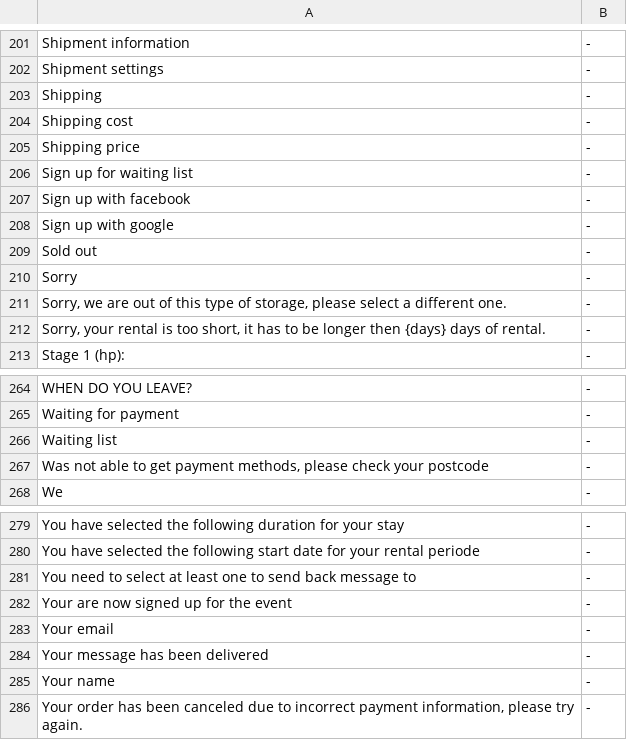
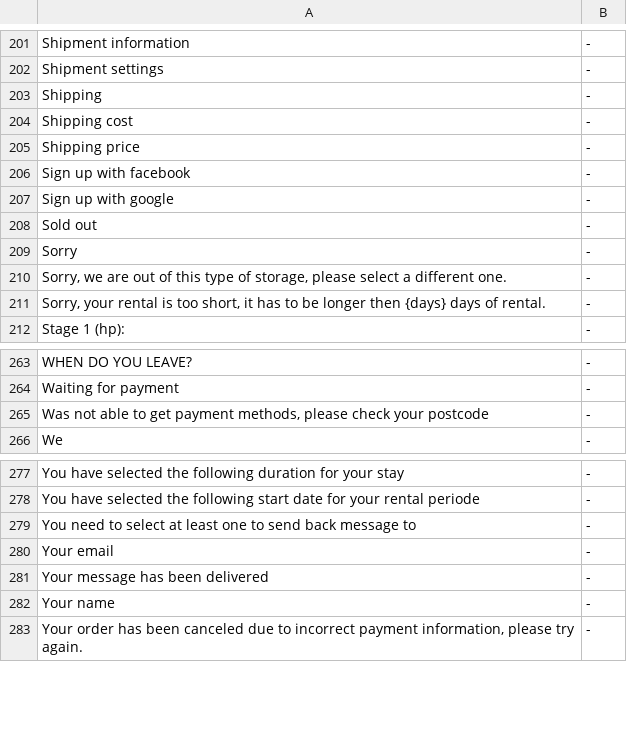
Before and after one commit to tamzidoronno/zaui-v4, a CSV file: com.getshop.client/ROOT/translation/stripped/w_se.csv, drawn as a sheet; only a part is shown, gaps mark what is left out; the diff names each change by its address in the sheet, - before the commit and + after, or states it on an @@ line.

```diff
--- a/com.getshop.client/ROOT/translation/stripped/w_se.csv
+++ b/com.getshop.client/ROOT/translation/stripped/w_se.csv
-row 206: Sign up for waiting list | -
-row 266: Waiting list | -
-row 282: Your are now signed up for the event | -
```
Also changed, not shown: com.getshop.client/ROOT/translation/w_se.csv.
